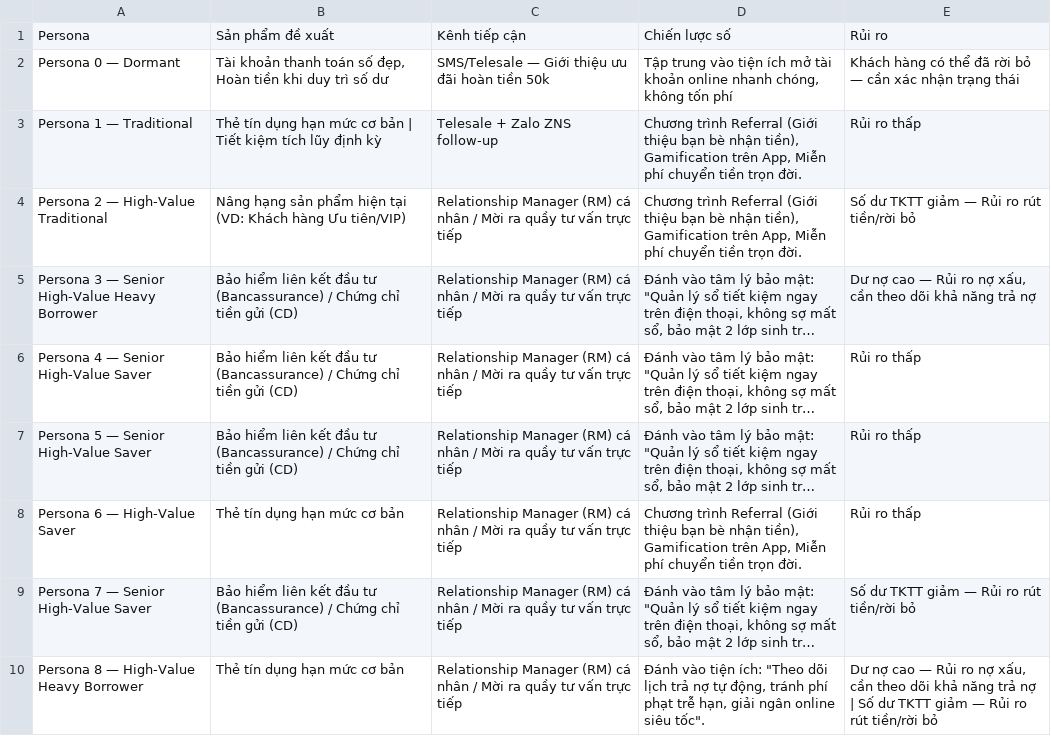
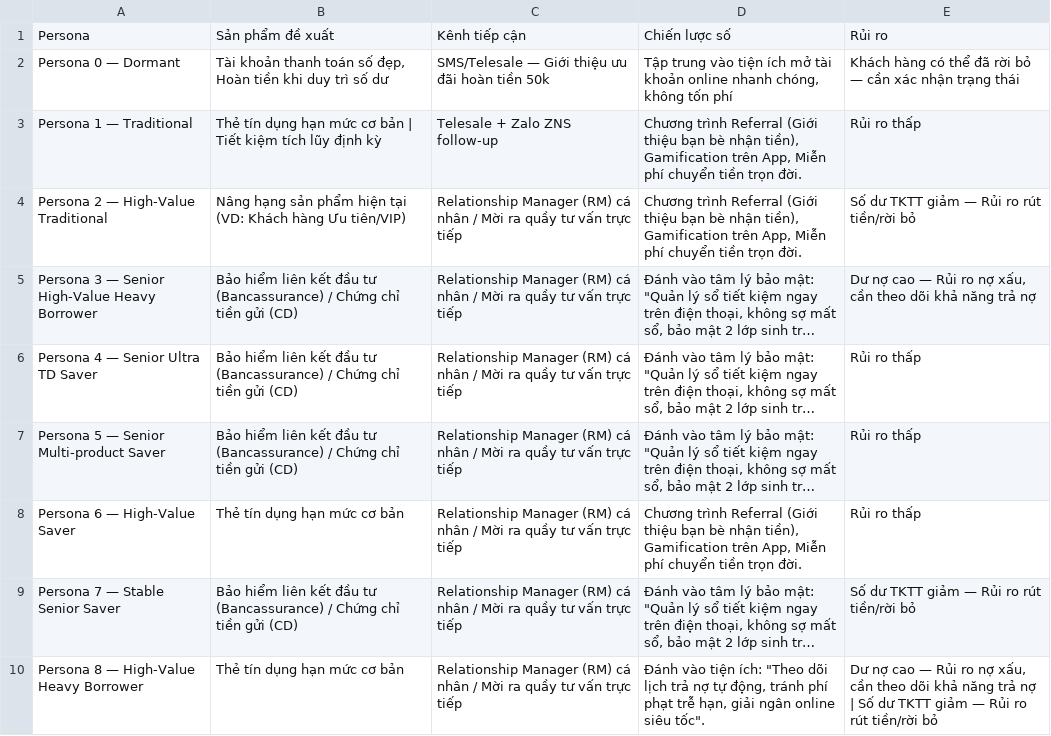
Before and after one commit to tranduclap1/gcon, a CSV file: Cluster_nonIB/output/nonib_recommendations.csv, drawn as a sheet; long unchanged cells end in …; the diff names each change by its address in the sheet, - before the commit and + after, or states it on an @@ line.

```diff
--- a/Cluster_nonIB/output/nonib_recommendations.csv
+++ b/Cluster_nonIB/output/nonib_recommendations.csv
-A6: Persona 4 — Senior High-Value Saver
+A6: Persona 4 — Senior Ultra TD Saver
-A7: Persona 5 — Senior High-Value Saver
+A7: Persona 5 — Senior Multi-product Saver
-A9: Persona 7 — Senior High-Value Saver
+A9: Persona 7 — Stable Senior Saver
```
Also changed, not shown: Cluster_nonIB/output/nonib_cluster_summary.csv, Cluster_nonIB/output/nonib_statistical_tests.csv, 19 other files.
